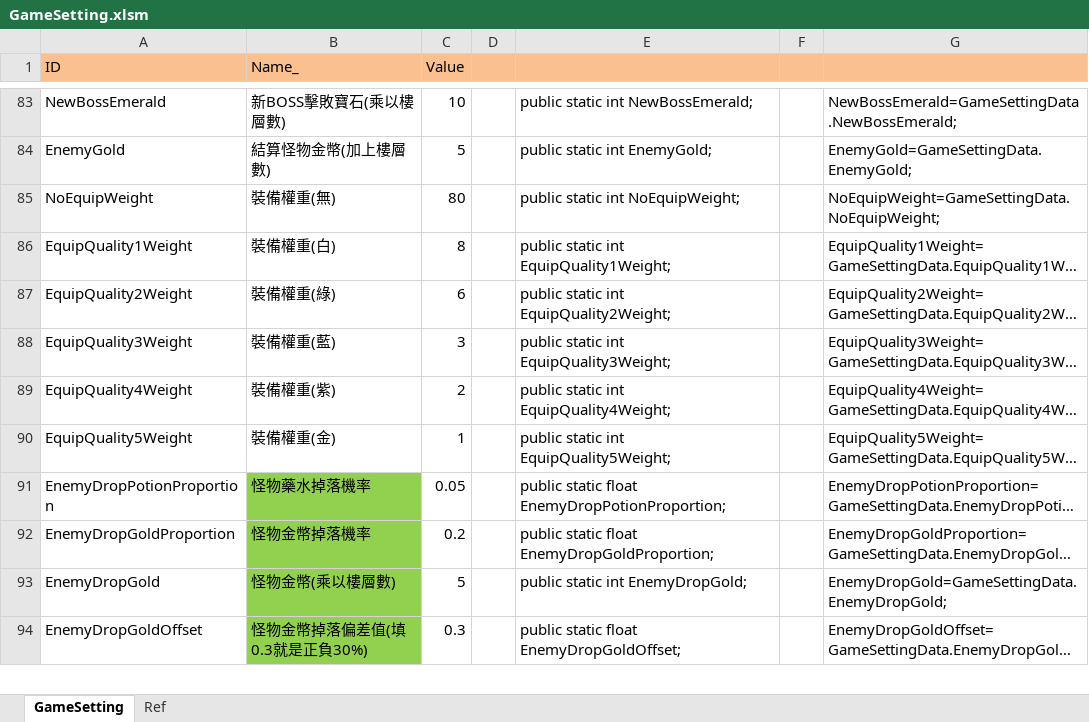
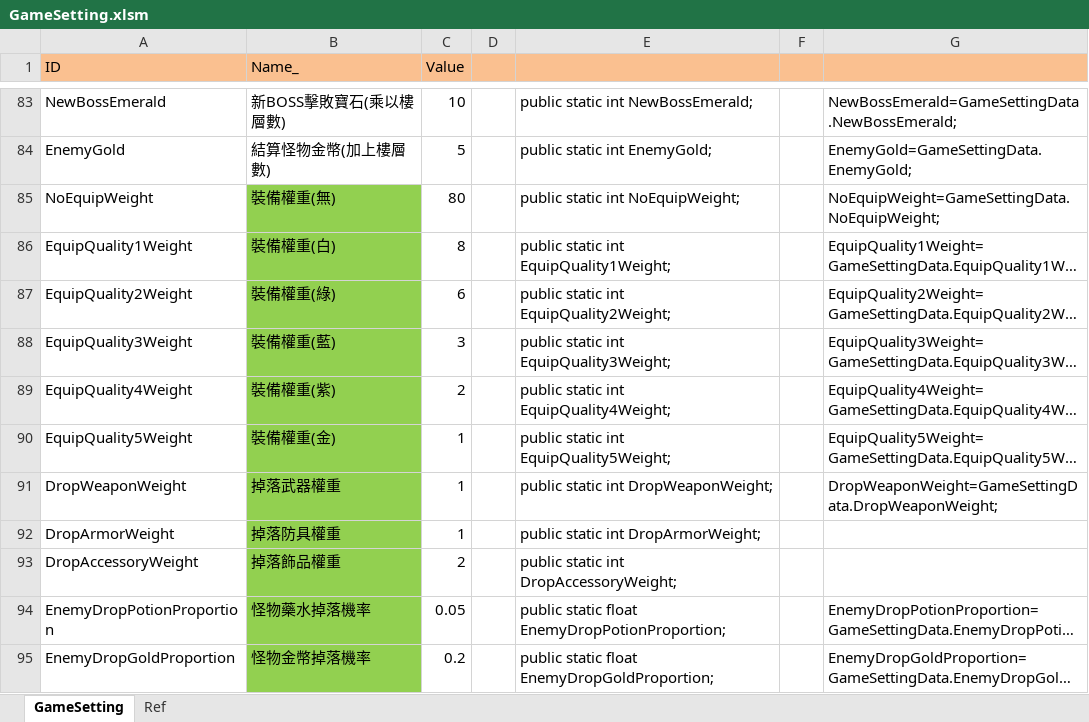
Before and after one commit to scozirge/30sHero, an Excel workbook: 30SecHero/Designer/GameSetting.xlsm, sheet GameSetting, drawn as a sheet; only a part is shown, gaps mark what is left out; the shorter side is filled out with more unchanged rows; long unchanged cells end in …; values as stored, in another font and other column widths than the file's, no borders; the diff names each change by its address in the sheet, - before the commit and + after, or states it on an @@ line.

```diff
--- a/30SecHero/Designer/GameSetting.xlsm (sheet GameSetting)
+++ b/30SecHero/Designer/GameSetting.xlsm (sheet GameSetting)
-B85:B90 fill: none
+B85:B90 fill: #92D050
+row 91: DropWeaponWeight | 掉落武器權重 | 1 |  | public static int DropWeaponWeight; |  | DropWeaponWeight=GameSettingData.DropWeaponWeight;
+row 92: DropArmorWeight | 掉落防具權重 | 1 |  | public static int DropArmorWeight;
+row 93: DropAccessoryWeight | 掉落飾品權重 | 2 |  | public static int DropAccessoryWeight;
```
Also changed, not shown: 18 other files.
